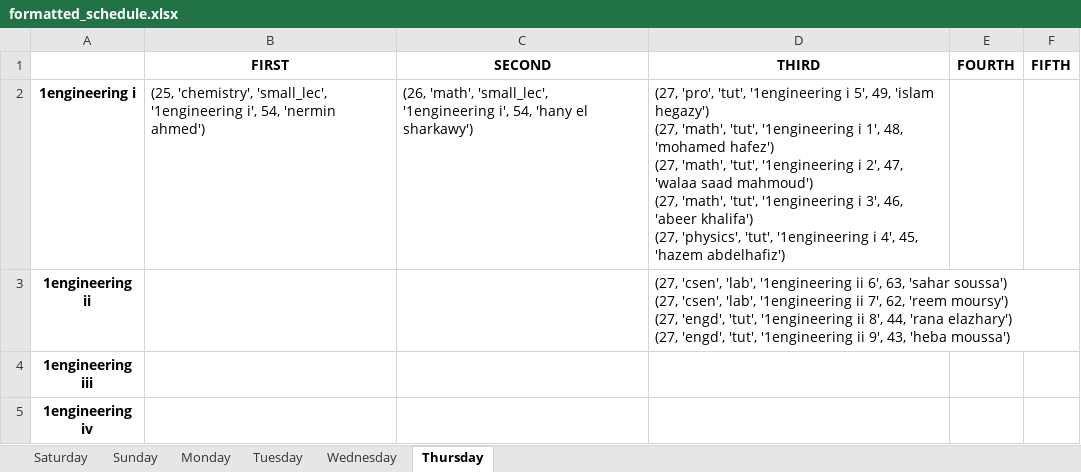
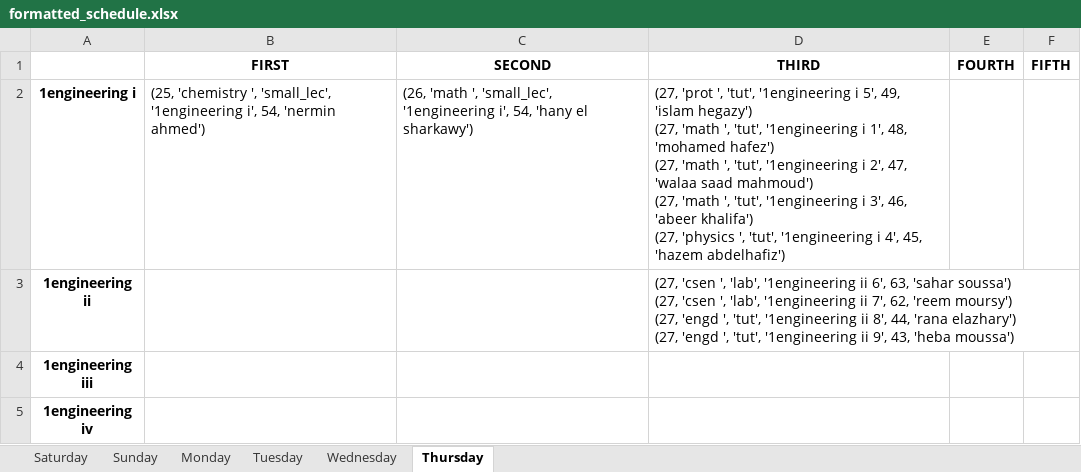
Before and after one commit to BasRizk/ConstraintedCompensationSystemAPI, an Excel workbook: api/ConstraintModel/formatted_schedule.xlsx, sheet Thursday, drawn as a sheet; only a part is shown; values as stored, in another font and other column widths than the file's, no borders; ↵ is a line break in a cell; the diff covers the shown part only; the diff names each change by its address in the sheet, - before the commit and + after, or states it on an @@ line.

```diff
--- a/api/ConstraintModel/formatted_schedule.xlsx (sheet Thursday)
+++ b/api/ConstraintModel/formatted_schedule.xlsx (sheet Thursday)
-B2 (FIRST): (25, 'chemistry', 'small_lec', '1engineering…
+B2 (FIRST): (25, 'chemistry ', 'small_lec', '1engineering…
-C2 (SECOND): (26, 'math', 'small_lec', '1engineering…
+C2 (SECOND): (26, 'math ', 'small_lec', '1engineering…
-D2 (THIRD): (27, 'pro', 'tut', '1engineering i 5', 49, 'islam hegazy') ↵ (27, 'math', 'tut', '1engineering i 1', 48, 'mohamed hafez') ↵ (27, 'math', 'tut', '1engineering i 2', 47, 'walaa saad mahmoud') ↵ (27, 'math', 'tut', '1engineering i 3', 46, 'abeer khalifa') ↵ (27, 'physics', 'tut', '1engineering…
+D2 (THIRD): (27, 'prot ', 'tut', '1engineering i 5', 49, 'islam hegazy') ↵ (27, 'math ', 'tut', '1engineering i 1', 48, 'mohamed hafez') ↵ (27, 'math ', 'tut', '1engineering i 2', 47, 'walaa saad mahmoud') ↵ (27, 'math ', 'tut', '1engineering i 3', 46, 'abeer khalifa') ↵ (27, 'physics ', 'tut', '1engineering…
-D3 (THIRD): (27, 'csen', 'lab', '1engineering ii 6', 63, 'sahar soussa') ↵ (27, 'csen', 'lab', '1engineering ii 7', 62, 'reem moursy') ↵ (27, 'engd', 'tut', '1engineering ii 8', 44, 'rana elazhary') ↵ (27, 'engd', 'tut', '1engineering…
+D3 (THIRD): (27, 'csen ', 'lab', '1engineering ii 6', 63, 'sahar soussa') ↵ (27, 'csen ', 'lab', '1engineering ii 7', 62, 'reem moursy') ↵ (27, 'engd ', 'tut', '1engineering ii 8', 44, 'rana elazhary') ↵ (27, 'engd ', 'tut', '1engineering…
```
Also changed, not shown: 39 edited cells elsewhere in this sheet, sheet Saturday, sheet Sunday, sheet Wednesday, sheet Tuesday, sheet Monday, 2 other files.
